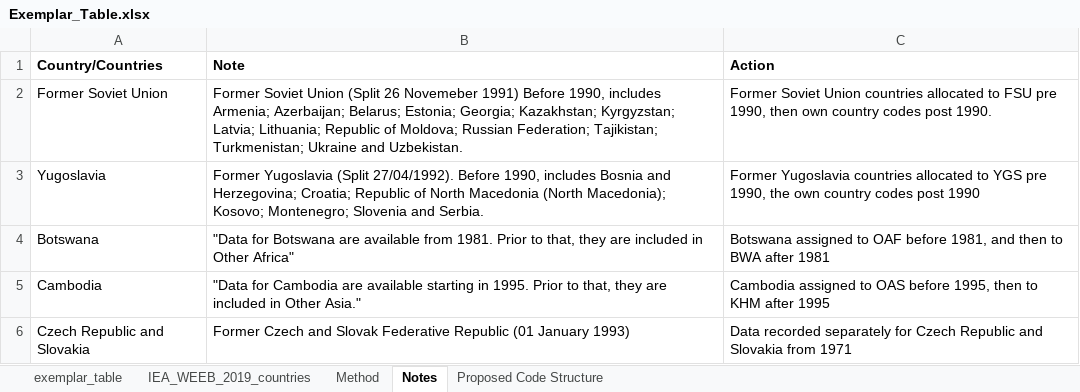
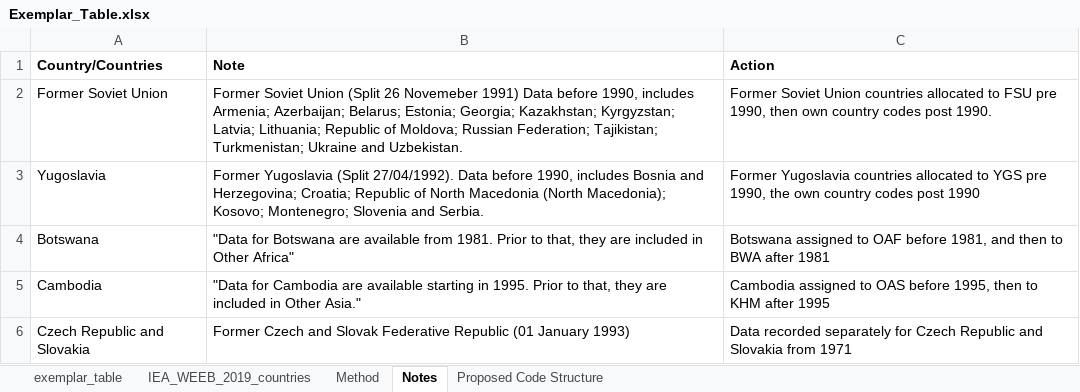
Before and after one commit to EnergyEconomyDecoupling/PFUWorkflow, an Excel workbook: inst/extdata/Exemplar_Table.xlsx, sheet Notes, drawn as a sheet; only a part is shown; values as stored, in another font and other column widths than the file's, no borders; the diff names each change by its address in the sheet, - before the commit and + after, or states it on an @@ line.

```diff
--- a/inst/extdata/Exemplar_Table.xlsx (sheet Notes)
+++ b/inst/extdata/Exemplar_Table.xlsx (sheet Notes)
-B2 (Note): …Novemeber 1991) Before 1990, includes…
+B2 (Note): …Novemeber 1991) Data before 1990, includes…
-B3 (Note): …(Split 27/04/1992). Before 1990, includes…
+B3 (Note): …(Split 27/04/1992). Data before 1990, includes…
```
Also changed, not shown: sheet exemplar_table, 5 other files.
